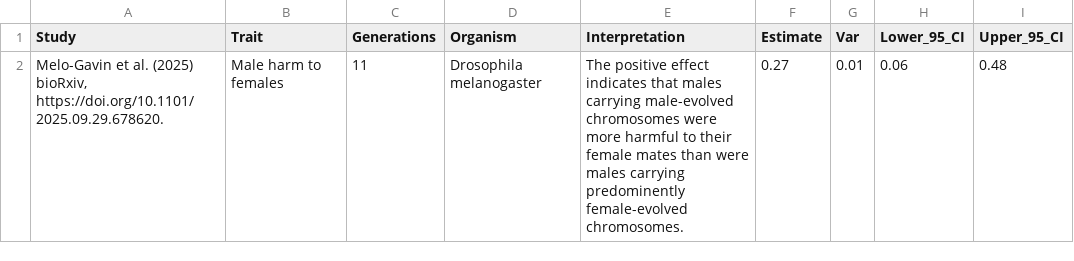
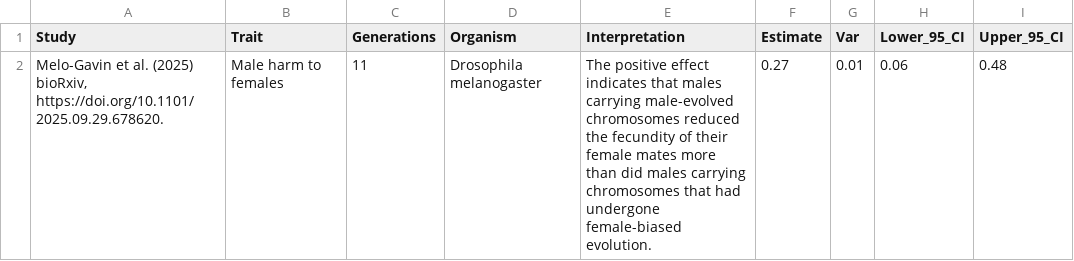
Before and after one commit to lukeholman/exp_evol_metaanalysis, a CSV file: effect_sizes/melo_gavin2025_maleharm.csv, drawn as a sheet.

```diff
--- a/effect_sizes/melo_gavin2025_maleharm.csv
+++ b/effect_sizes/melo_gavin2025_maleharm.csv
@@ -1,2 +1,2 @@
 Study,Trait,Generations,Organism,Interpretation,Estimate,Var,Lower_95_CI,Upper_95_CI
-"Melo-Gavin et al. (2025) bioRxiv, https://doi.org/10.1101/2025.09.29.678620.",Male harm to females,11,Drosophila melanogaster,The positive effect indicates that males carrying male-evolved chromosomes were more harmful to their female mates than were males carrying predominently female-evolved chromosomes.,0.27,0.01,0.06,0.48
+"Melo-Gavin et al. (2025) bioRxiv, https://doi.org/10.1101/2025.09.29.678620.",Male harm to females,11,Drosophila melanogaster,The positive effect indicates that males carrying male-evolved chromosomes reduced the fecundity of their female mates more than did males carrying chromosomes that had undergone female-biased evolution.,0.27,0.01,0.06,0.48
```
Also changed, not shown: effect_sizes/abbott2010_1.csv, effect_sizes/abbott_2013_2.csv, 29 other files.
